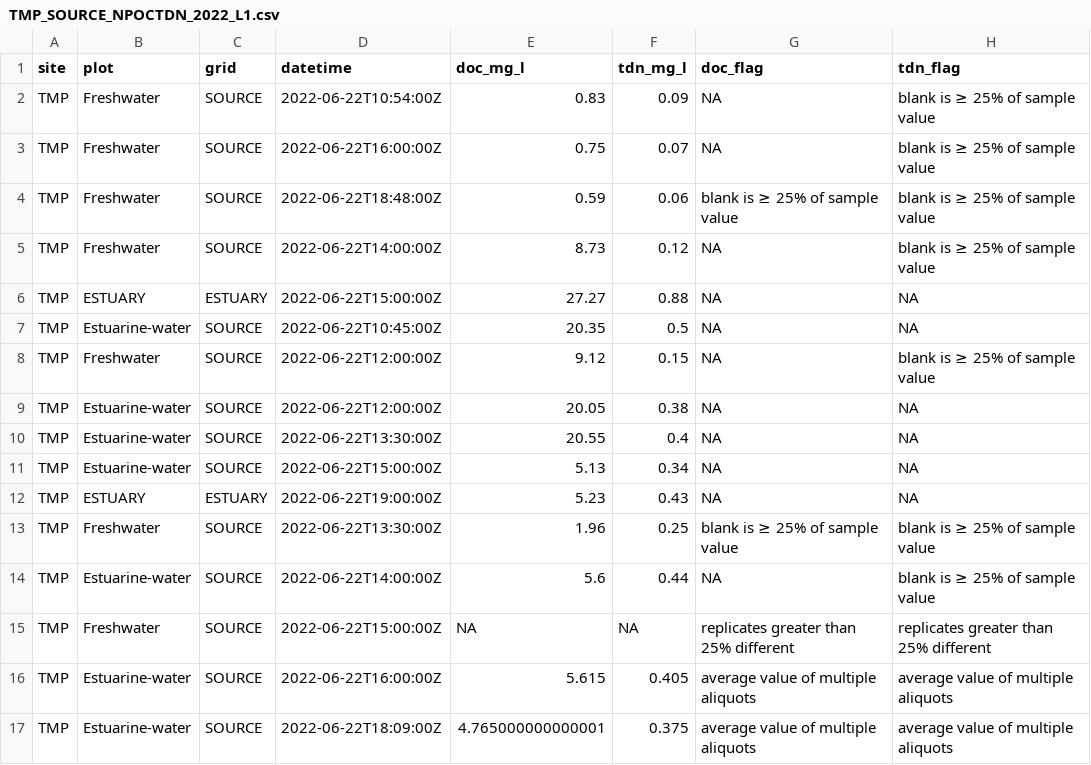
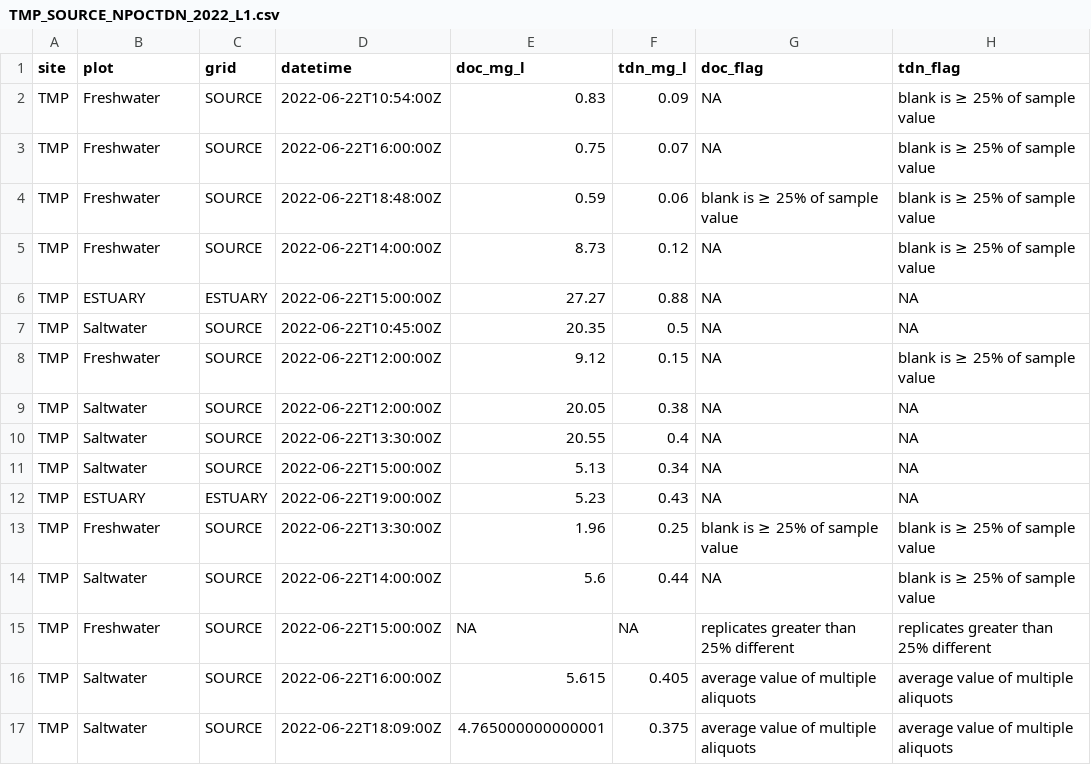
Before and after one commit to zoeread/TEMPEST_Porewater, a CSV file: processing_scripts/DOC/TEMPORARY/TMP_SOURCE_NPOCTDN_2022_L1.csv, drawn as a sheet.

```diff
--- a/processing_scripts/DOC/TEMPORARY/TMP_SOURCE_NPOCTDN_2022_L1.csv
+++ b/processing_scripts/DOC/TEMPORARY/TMP_SOURCE_NPOCTDN_2022_L1.csv
@@ -6,12 +6,12 @@ TMP,Freshwater,SOURCE,2022-06-22T14:00:00Z,8.73,0.12,NA,blank is ≥ 25% of samp
 TMP,ESTUARY,ESTUARY,2022-06-22T15:00:00Z,27.27,0.88,NA,NA
-TMP,Estuarine-water,SOURCE,2022-06-22T10:45:00Z,20.35,0.5,NA,NA
+TMP,Saltwater,SOURCE,2022-06-22T10:45:00Z,20.35,0.5,NA,NA
 TMP,Freshwater,SOURCE,2022-06-22T12:00:00Z,9.12,0.15,NA,blank is ≥ 25% of sample value
-TMP,Estuarine-water,SOURCE,2022-06-22T12:00:00Z,20.05,0.38,NA,NA
-TMP,Estuarine-water,SOURCE,2022-06-22T13:30:00Z,20.55,0.4,NA,NA
-TMP,Estuarine-water,SOURCE,2022-06-22T15:00:00Z,5.13,0.34,NA,NA
+TMP,Saltwater,SOURCE,2022-06-22T12:00:00Z,20.05,0.38,NA,NA
+TMP,Saltwater,SOURCE,2022-06-22T13:30:00Z,20.55,0.4,NA,NA
+TMP,Saltwater,SOURCE,2022-06-22T15:00:00Z,5.13,0.34,NA,NA
 TMP,ESTUARY,ESTUARY,2022-06-22T19:00:00Z,5.23,0.43,NA,NA
 TMP,Freshwater,SOURCE,2022-06-22T13:30:00Z,1.96,0.25,blank is ≥ 25% of sample value,blank is ≥ 25% of sample value
-TMP,Estuarine-water,SOURCE,2022-06-22T14:00:00Z,5.6,0.44,NA,blank is ≥ 25% of sample value
+TMP,Saltwater,SOURCE,2022-06-22T14:00:00Z,5.6,0.44,NA,blank is ≥ 25% of sample value
 TMP,Freshwater,SOURCE,2022-06-22T15:00:00Z,NA,NA,replicates greater than 25% different,replicates greater than 25% different
-TMP,Estuarine-water,SOURCE,2022-06-22T16:00:00Z,5.615,0.405,average value of multiple aliquots,average value of multiple aliquots
-TMP,Estuarine-water,SOURCE,2022-06-22T18:09:00Z,4.765000000000001,0.375,average value of multiple aliquots,average value of multiple aliquots
+TMP,Saltwater,SOURCE,2022-06-22T16:00:00Z,5.615,0.405,average value of multiple aliquots,average value of multiple aliquots
+TMP,Saltwater,SOURCE,2022-06-22T18:09:00Z,4.765000000000001,0.375,average value of multiple aliquots,average value of multiple aliquots
```
Also changed, not shown: processing_scripts/DOC/TEMPORARY/TMP_PW_GRIDSONLY_NPOCTDN_2022_L1.csv, processing_scripts/DOC/TEMPORARY/TMP_PW_GRIDSONLY_NPOCTDN_2023_L1.csv, 3 other files.
